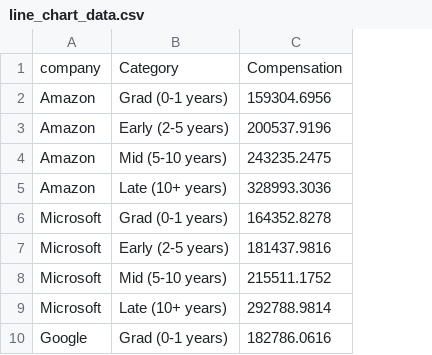
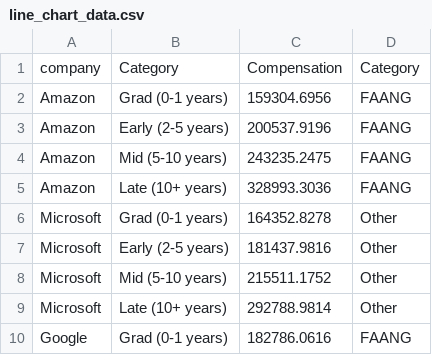
Before and after one commit to Byron-Gel/FIT3179, a CSV file: Assignment2/data/line_chart_data.csv, drawn as a sheet; only a part is shown; the diff names each change by its address in the sheet, - before the commit and + after, or states it on an @@ line.

Commit message:
Add files via upload

```diff
--- a/Assignment2/data/line_chart_data.csv
+++ b/Assignment2/data/line_chart_data.csv
+column D, rows 1-10: Category | FAANG | FAANG | FAANG | FAANG | Other | Other | Other | Other | FAANG
```
